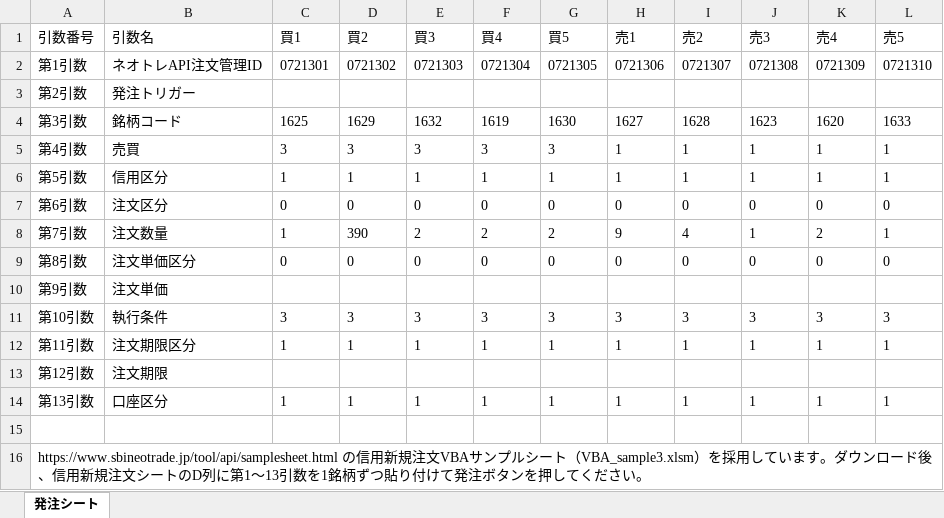
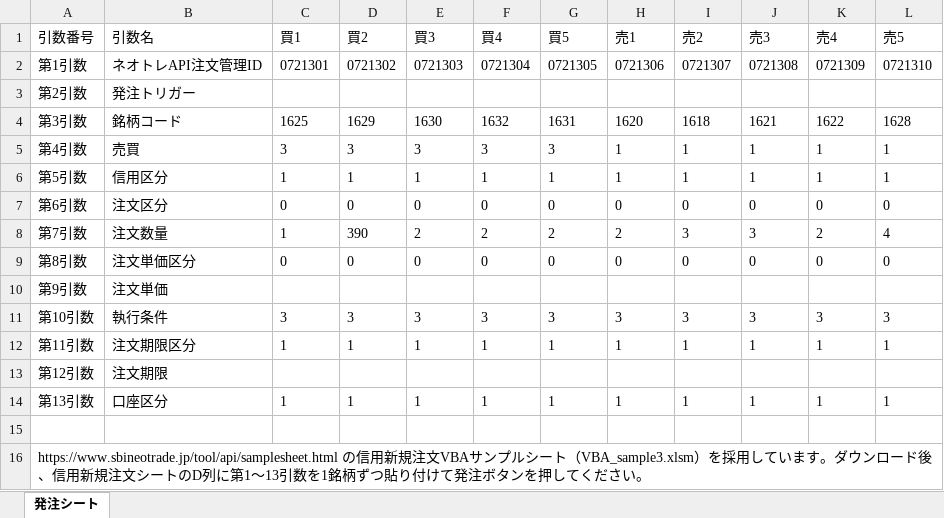
Before and after one commit to open2closeetf-ai/signal-etf-orders, an Excel workbook: order_0721_v2_raw.xlsx, sheet 発注シート, drawn as a sheet; values as stored, in another font and other column widths than the file's, no borders; the diff names each change by its address in the sheet, - before the commit and + after, or states it on an @@ line.

Commit message:
Add raw(ADO用) order xlsx 07/21_v2

```diff
--- a/order_0721_v2_raw.xlsx (sheet 発注シート)
+++ b/order_0721_v2_raw.xlsx (sheet 発注シート)
-E4 (買3): 1632
+E4 (買3): 1630
-F4 (買4): 1619
+F4 (買4): 1632
-G4 (買5): 1630
+G4 (買5): 1631
-H4 (売1): 1627
+H4 (売1): 1620
-I4 (売2): 1628
+I4 (売2): 1618
-J4 (売3): 1623
+J4 (売3): 1621
-K4 (売4): 1620
+K4 (売4): 1622
-L4 (売5): 1633
+L4 (売5): 1628
-H8 (売1): 9
+H8 (売1): 2
-I8 (売2): 4
+I8 (売2): 3
-J8 (売3): 1
+J8 (売3): 3
-L8 (売5): 1
+L8 (売5): 4
```
